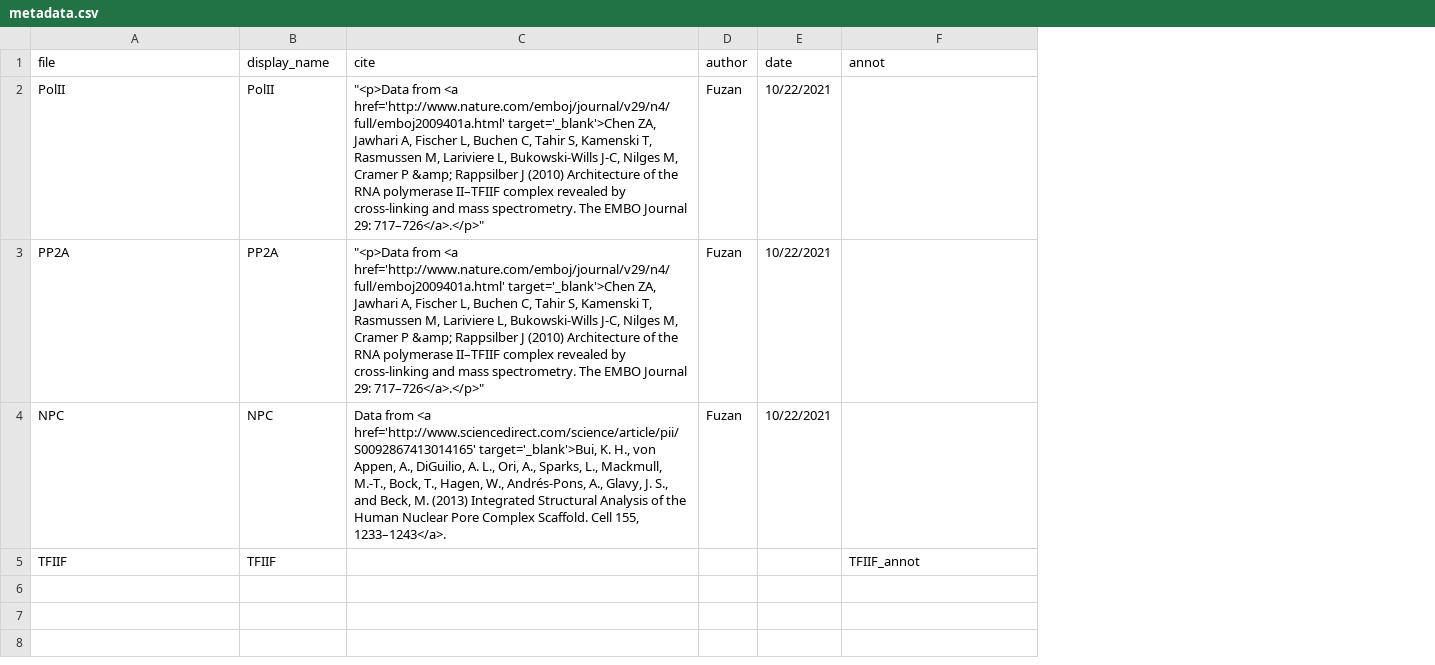
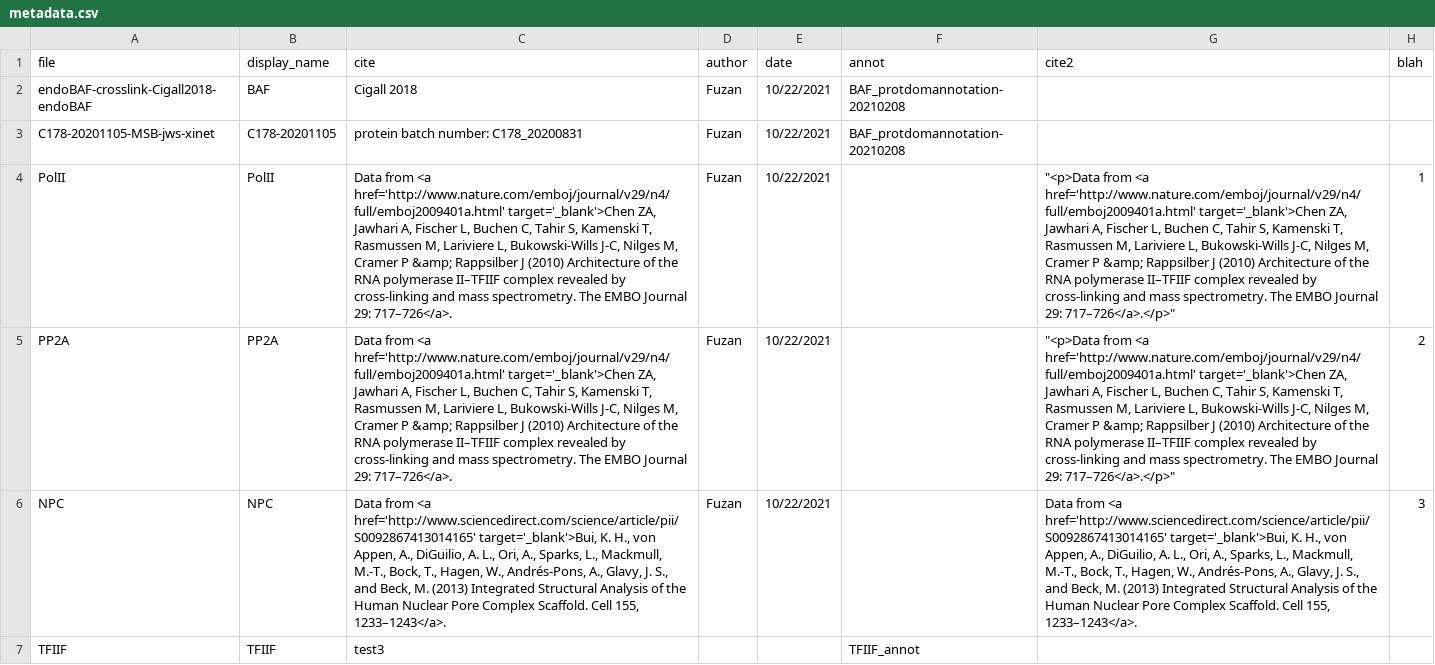
Before and after one commit to FoghornTherapeutics/crosslink-viewer, a CSV file: demo/data/metadata.csv, drawn as a sheet; addresses are those after the commit; the diff names each change by its address in the sheet, - before the commit and + after, or states it on an @@ line.

```diff
--- a/demo/data/metadata.csv
+++ b/demo/data/metadata.csv
+column G (cite2), rows 4-6: "<p>Data from <a href='http://www.nature.com/emboj/journal/v29/n4/full/emboj2009401a.html' target='_blank'>Chen ZA, Jawhari A, Fischer L, Buchen C, Tahir S, Kamenski T, Rasmussen M, Lariviere L, Bukowski-Wills J-C, Nilges M, Cramer P &amp; Rappsilber J (2010) Architecture of the RNA polymerase II–TFIIF complex revealed by cross-linking and mass spectrometry. The EMBO Journal 29: 717–726</a>.</p>" | "<p>Data from <a href='http://www.nature.com/emboj/journal/v29/n4/full/emboj2009401a.html' target='_blank'>Chen ZA, Jawhari A, Fischer L, Buchen C, Tahir S, Kamenski T, Rasmussen M, Lariviere L, Bukowski-Wills J-C, Nilges M, Cramer P &amp; Rappsilber J (2010) Architecture of the RNA polymerase II–TFIIF complex revealed by cross-linking and mass spectrometry. The EMBO Journal 29: 717–726</a>.</p>" | Data from <a href='http://www.sciencedirect.com/science/article/pii/S0092867413014165' target='_blank'>Bui, K. H., von Appen, A., DiGuilio, A. L., Ori, A., Sparks, L., Mackmull, M.-T., Bock, T., Hagen, W., Andrés-Pons, A., Glavy, J. S., and Beck, M. (2013) Integrated Structural Analysis of the Human Nuclear Pore Complex Scaffold. Cell 155, 1233–1243</a>.
+column H (blah), rows 4-6: 1 | 2 | 3
+row 2: endoBAF-crosslink-Cigall2018-endoBAF | BAF | Cigall 2018 | Fuzan | 10/22/2021 | BAF_protdomannotation-20210208
+row 3: C178-20201105-MSB-jws-xinet | C178-20201105 | protein batch number: C178_20200831 | Fuzan | 10/22/2021 | BAF_protdomannotation-20210208
-C4:C5 (cite): "<p>Data from <a href='http://www.nature.com/emboj/journal/v29/n4/full/emboj2009401a.html' target='_blank'>Chen ZA, Jawhari A, Fischer L, Buchen C, Tahir S, Kamenski T, Rasmussen M, Lariviere L, Bukowski-Wills J-C, Nilges M, Cramer P &amp; Rappsilber J (2010) Architecture of the RNA polymerase II–TFIIF complex revealed by cross-linking and mass spectrometry. The EMBO Journal 29: 717–726</a>.</p>"
+C4:C5 (cite): Data from <a href='http://www.nature.com/emboj/journal/v29/n4/full/emboj2009401a.html' target='_blank'>Chen ZA, Jawhari A, Fischer L, Buchen C, Tahir S, Kamenski T, Rasmussen M, Lariviere L, Bukowski-Wills J-C, Nilges M, Cramer P &amp; Rappsilber J (2010) Architecture of the RNA polymerase II–TFIIF complex revealed by cross-linking and mass spectrometry. The EMBO Journal 29: 717–726</a>.
-C7 (cite): (empty)
+C7 (cite): test3
```
Also changed, not shown: 2 other files.
